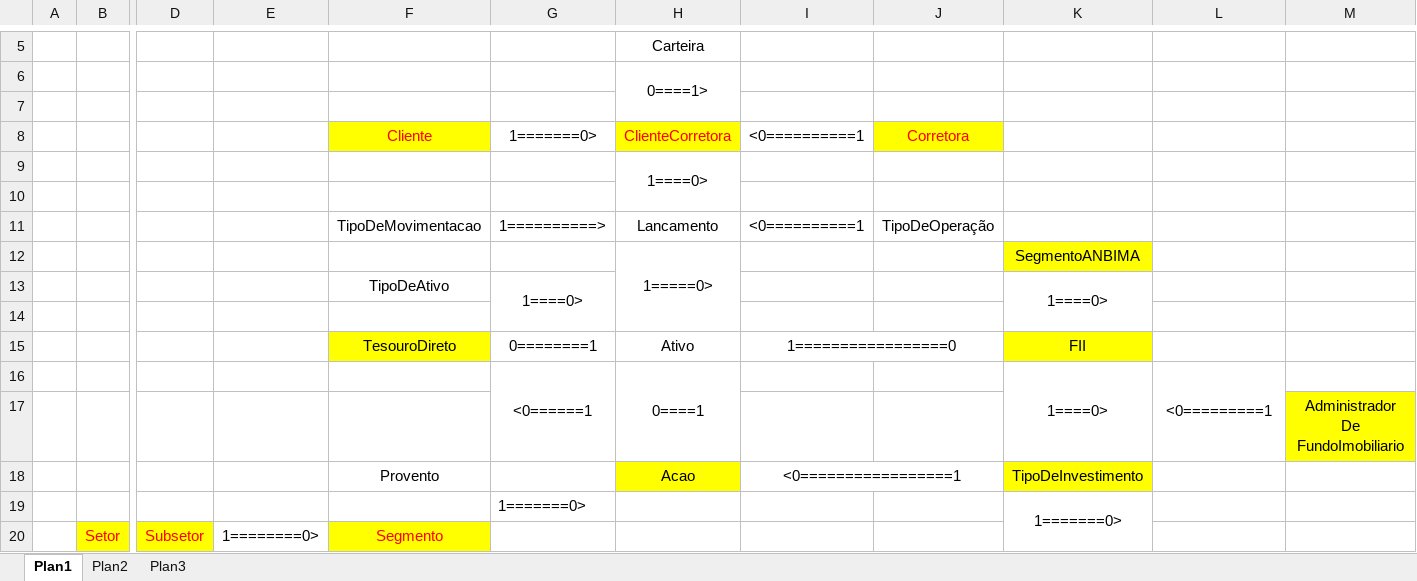
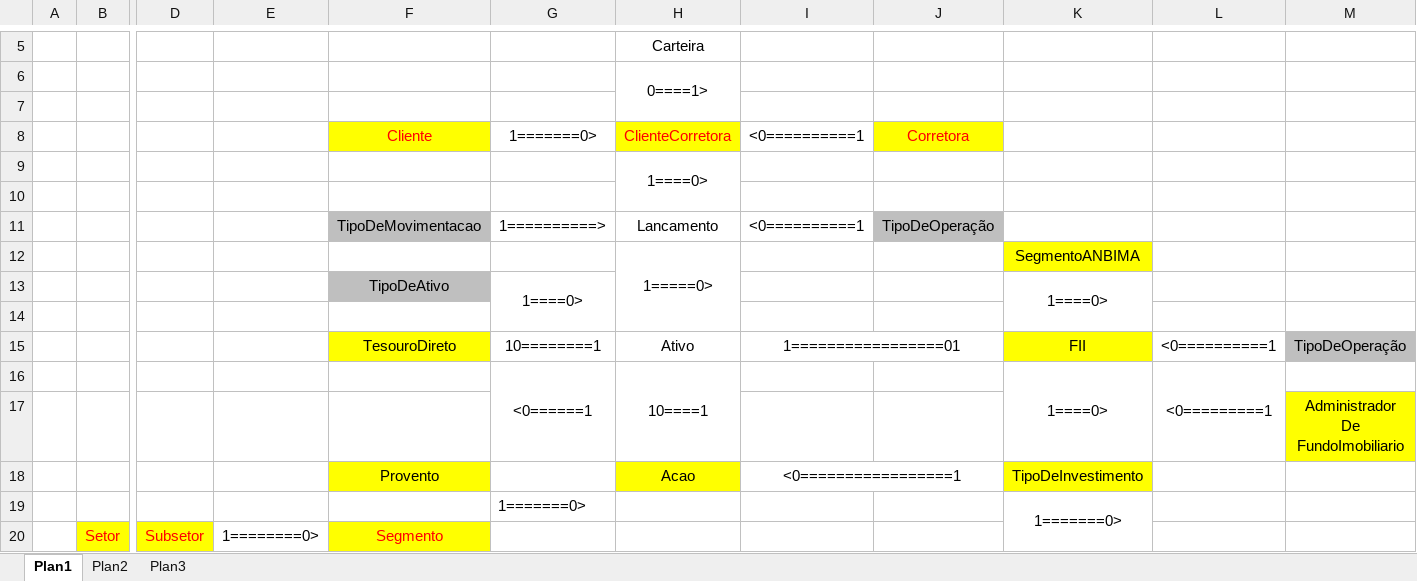
Before and after one commit to aresende2015/Financeiro_DotNetCore5_VC, an Excel workbook: Modelo.xlsx, sheet Plan1, drawn as a sheet; only a part is shown, gaps mark what is left out; values as stored, in another font and other column widths than the file's, no borders; the diff names each change by its address in the sheet, - before the commit and + after, or states it on an @@ line.

```diff
--- a/Modelo.xlsx (sheet Plan1)
+++ b/Modelo.xlsx (sheet Plan1)
-F11 fill: none
+F11 fill: #BFBFBF
-J11 fill: none
+J11 fill: #BFBFBF
-F13 fill: none
+F13 fill: #BFBFBF
-G15: 0========1
+G15: 10========1
-I15: 1=================0
+I15: 1=================01
-L15: (empty)
+L15: <0==========1
-M15: (empty)
+M15: TipoDeOperação
-M15 fill: none
+M15 fill: #BFBFBF
-H16: 0====1
+H16: 10====1
-F18 fill: none
+F18 fill: #FFFF00
```
Also changed, not shown: 46 other files.
